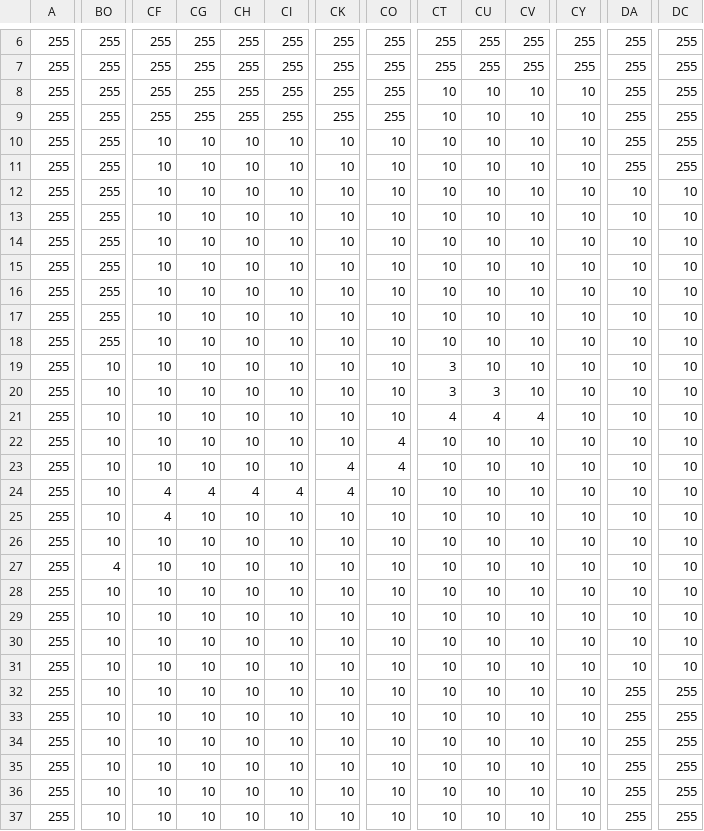
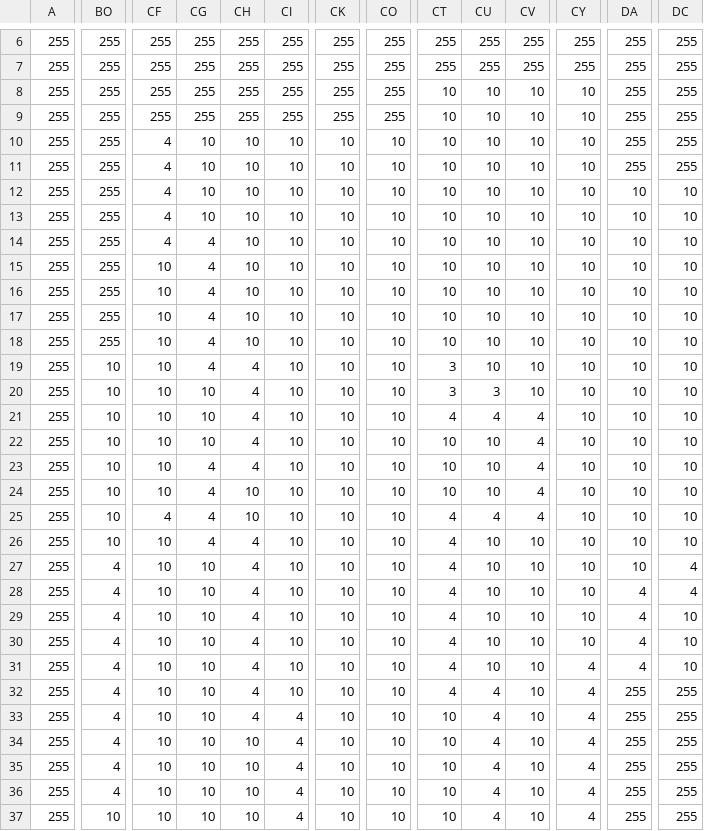
Before and after one commit to Ansoko/Hydra-SGJ, a CSV file: Assets/StreamingAssets/GRID_type.csv, drawn as a sheet; only a part is shown, gaps mark what is left out; the diff covers the shown part only; the diff names each change by its address in the sheet, - before the commit and + after, or states it on an @@ line.

```diff
--- a/Assets/StreamingAssets/GRID_type.csv
+++ b/Assets/StreamingAssets/GRID_type.csv
-CF10:CF14: 10
+CF10:CF14: 4
-CG14:CG19: 10
+CG14:CG19: 4
-CH19:CH23: 10
+CH19:CH23: 4
-CO22:CO23: 4
+CO22:CO23: 10
-CV22:CV25: 10
+CV22:CV25: 4
-CG23: 10
+CG23: 4
-CK23:CK24: 4
+CK23:CK24: 10
-CF24: 4
+CF24: 10
-CH24: 4
+CH24: 10
-CI24: 4
+CI24: 10
-CG25:CG26: 10
+CG25:CG26: 4
-CT25:CT32: 10
+CT25:CT32: 4
-CU25: 10
+CU25: 4
-CH26:CH33: 10
+CH26:CH33: 4
-DC27:DC28: 10
+DC27:DC28: 4
-BO28:BO36: 10
+BO28:BO36: 4
-DA28:DA31: 10
+DA28:DA31: 4
-CY31:CY37: 10
+CY31:CY37: 4
-CU32:CU37: 10
+CU32:CU37: 4
-CI33:CI37: 10
+CI33:CI37: 4
```
Also changed, not shown: 77 edited cells elsewhere in this file, 22 other files.
